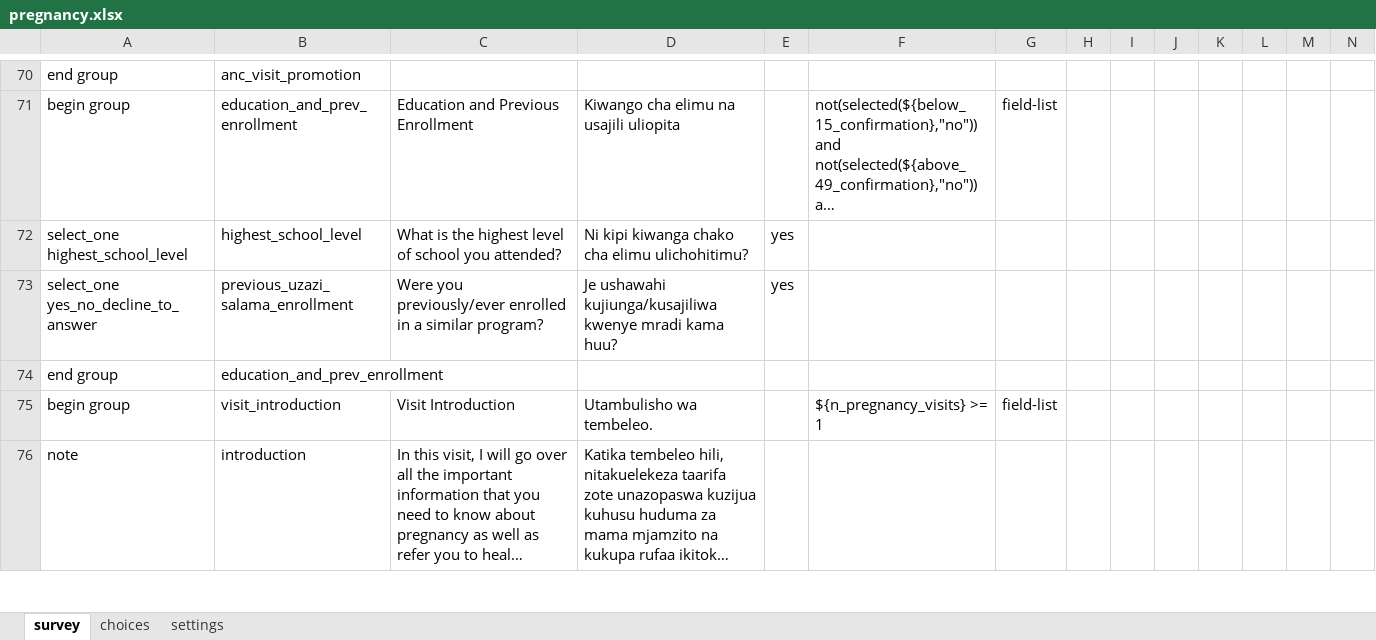
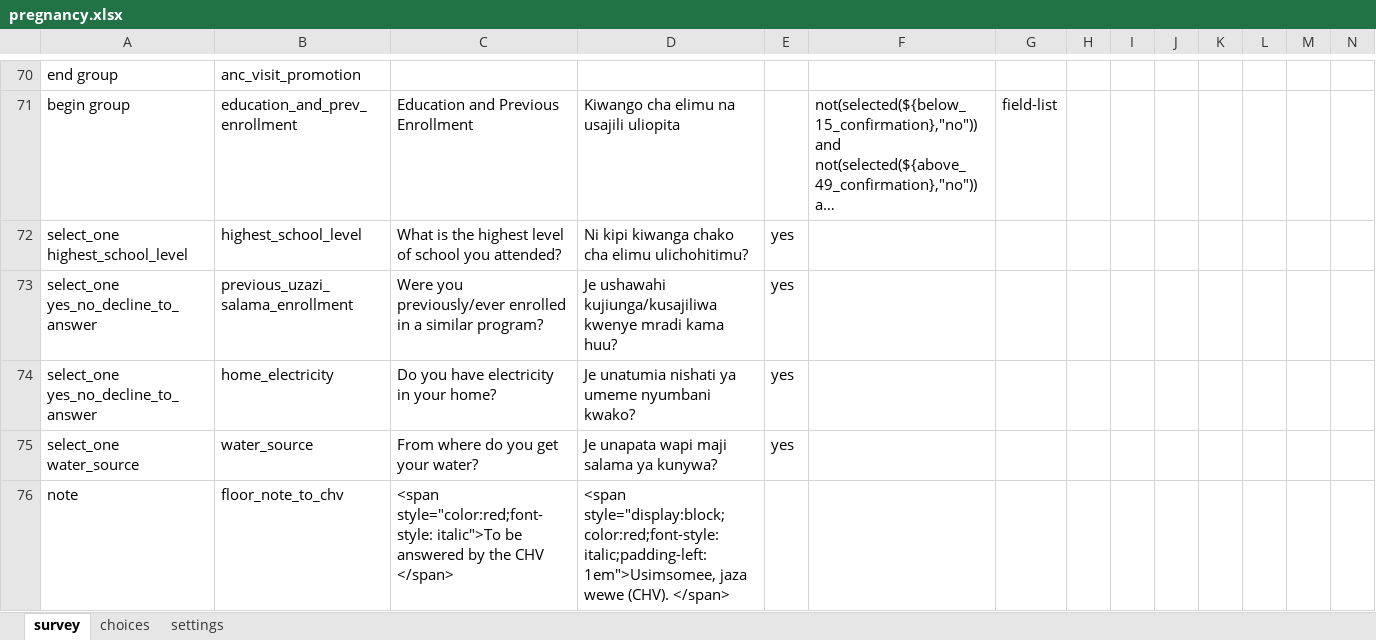
Before and after one commit to sookwalinga/cht-core, an Excel workbook: forms/app/pregnancy.xlsx, sheet survey, drawn as a sheet; only a part is shown, gaps mark what is left out; the shorter side is filled out with more unchanged rows; long unchanged cells end in …; values as stored, in another font and other column widths than the file's, no borders; charts and pictures not drawn; rows hold the shown columns only; the diff covers the shown part only; the diff names each change by its address in the sheet, - before the commit and + after, or states it on an @@ line.

```diff
--- a/forms/app/pregnancy.xlsx (sheet survey)
+++ b/forms/app/pregnancy.xlsx (sheet survey)
+row 74: select_one yes_no_decline_to_answer | home_electricity | Do you have electricity in your home? | Je unatumia nishati ya umeme nyumbani kwako? | yes
+row 75: select_one water_source | water_source | From where do you get your water? | Je unapata wapi maji salama ya kunywa? | yes
+row 76: note | floor_note_to_chv | <span style="color:red;font-style: italic">To be answered by the CHV </span> | <span style="display:block;color:red;font-style: italic;padding-left:1em">Usimsomee, jaza wewe (CHV). </span>
```
Also changed, not shown: 4 added rows and 3 edited cells elsewhere in this sheet, sheet choices, 4 other files.
